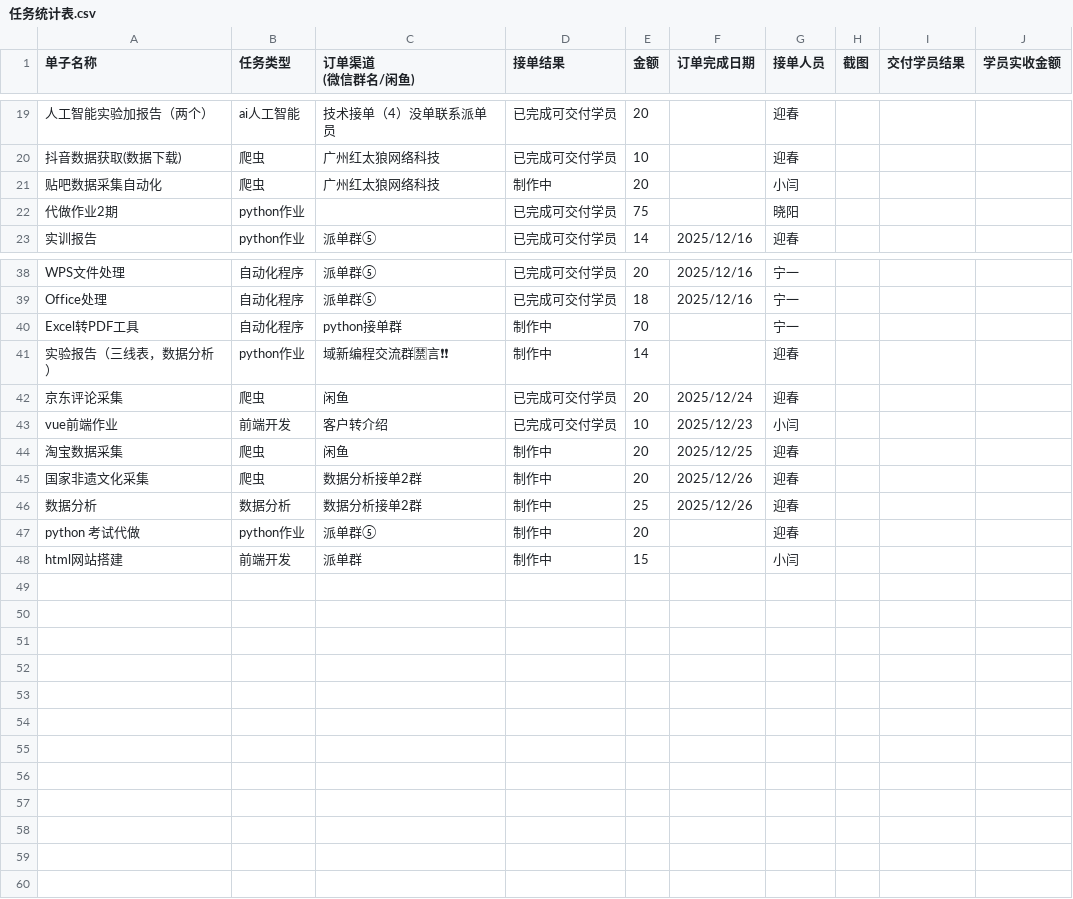
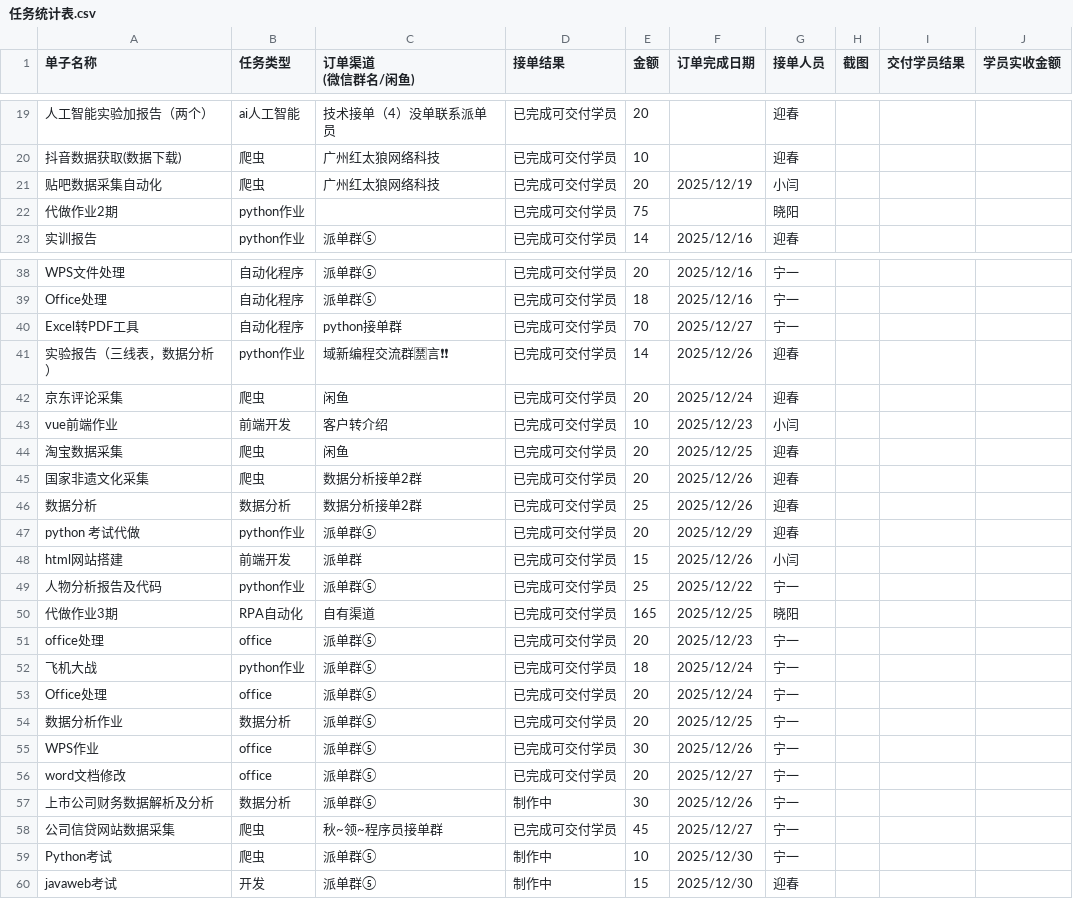
Before and after one commit to dawdaw1111/students, a CSV file: data/任务统计表.csv, drawn as a sheet; only a part is shown, gaps mark what is left out; the diff covers the shown part only; the diff names each change by its address in the sheet, - before the commit and + after, or states it on an @@ line.

```diff
--- a/data/任务统计表.csv
+++ b/data/任务统计表.csv
-D21 (接单结果): 制作中
+D21 (接单结果): 已完成可交付学员
-F21 (订单完成日期): (empty)
+F21 (订单完成日期): 2025/12/19
-D40:D41 (接单结果): 制作中
+D40:D41 (接单结果): 已完成可交付学员
-F40 (订单完成日期): (empty)
+F40 (订单完成日期): 2025/12/27
-F41 (订单完成日期): (empty)
+F41 (订单完成日期): 2025/12/26
-D44:D48 (接单结果): 制作中
+D44:D48 (接单结果): 已完成可交付学员
-F47 (订单完成日期): (empty)
+F47 (订单完成日期): 2025/12/29
-F48 (订单完成日期): (empty)
+F48 (订单完成日期): 2025/12/26
+row 49: 人物分析报告及代码 | python作业 | 派单群⑤ | 已完成可交付学员 | 25 | 2025/12/22 | 宁一
+row 50: 代做作业3期 | RPA自动化 | 自有渠道 | 已完成可交付学员 | 165 | 2025/12/25 | 晓阳
+row 51: office处理 | office | 派单群⑤ | 已完成可交付学员 | 20 | 2025/12/23 | 宁一
+row 52: 飞机大战 | python作业 | 派单群⑤ | 已完成可交付学员 | 18 | 2025/12/24 | 宁一
+row 53: Office处理 | office | 派单群⑤ | 已完成可交付学员 | 20 | 2025/12/24 | 宁一
+row 54: 数据分析作业 | 数据分析 | 派单群⑤ | 已完成可交付学员 | 20 | 2025/12/25 | 宁一
+row 55: WPS作业 | office | 派单群⑤ | 已完成可交付学员 | 30 | 2025/12/26 | 宁一
+row 56: word文档修改 | office | 派单群⑤ | 已完成可交付学员 | 20 | 2025/12/27 | 宁一
+row 57: 上市公司财务数据解析及分析 | 数据分析 | 派单群⑤ | 制作中 | 30 | 2025/12/26 | 宁一
+row 58: 公司信贷网站数据采集 | 爬虫 | 秋~领~程序员接单群 | 已完成可交付学员 | 45 | 2025/12/27 | 宁一
+row 59: Python考试 | 爬虫 | 派单群⑤ | 制作中 | 10 | 2025/12/30 | 宁一
+row 60: javaweb考试 | 开发 | 派单群⑤ | 制作中 | 15 | 2025/12/30 | 迎春
```
Also changed, not shown: 4 edited cells elsewhere in this file, 3 other files.
